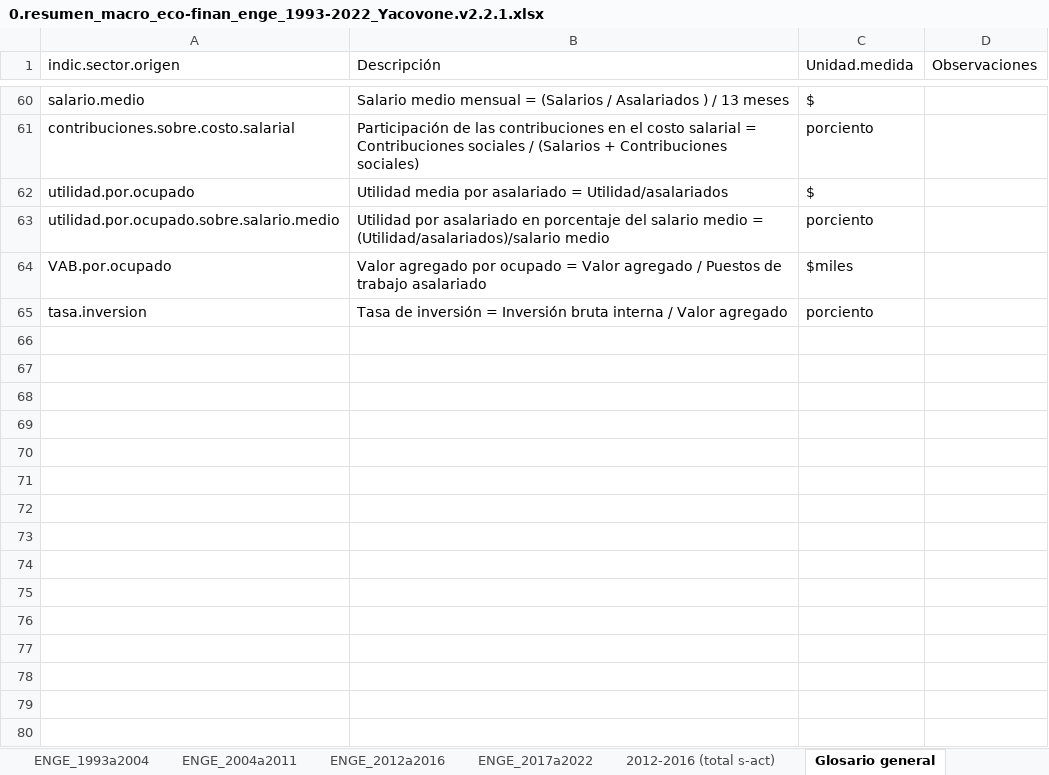
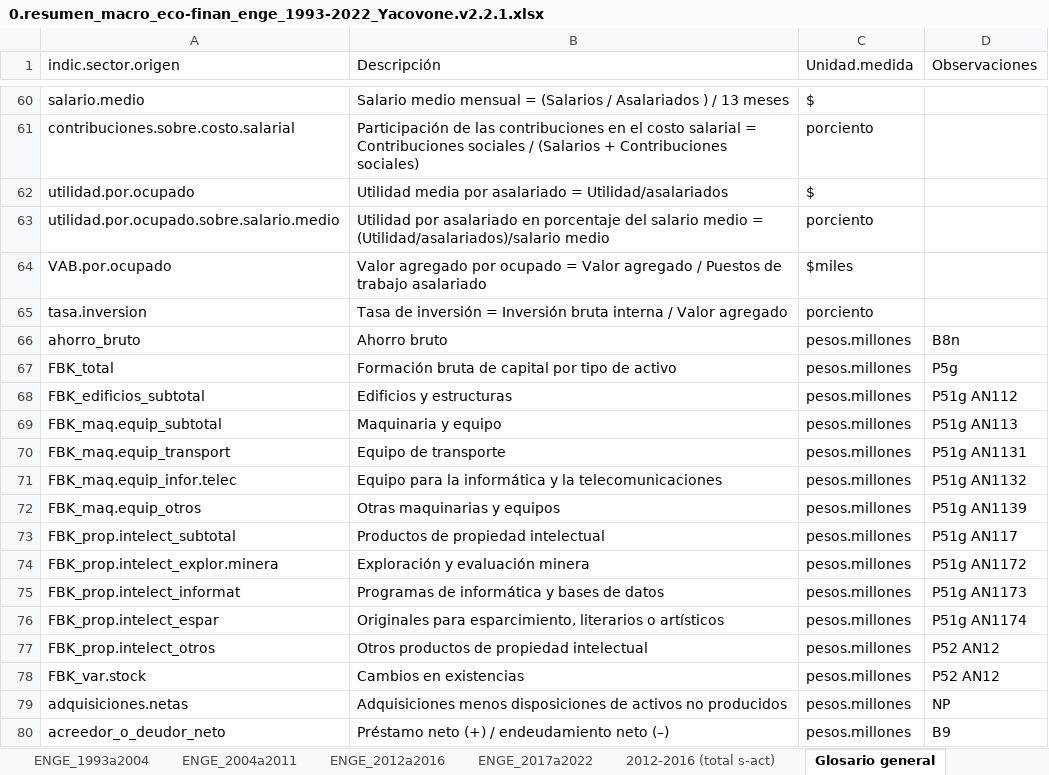
Before and after one commit to mateosuster/productivity_measures, an Excel workbook: data/enge/AY/Fuentes/0.resumen_macro_eco-finan_enge_1993-2022_Yacovone.v2.2.1.xlsx, sheet Glosario general, drawn as a sheet; only a part is shown, gaps mark what is left out; values as stored, in another font and other column widths than the file's, no borders; the diff names each change by its address in the sheet, - before the commit and + after, or states it on an @@ line.

```diff
--- a/data/enge/AY/Fuentes/0.resumen_macro_eco-finan_enge_1993-2022_Yacovone.v2.2.1.xlsx (sheet Glosario general)
+++ b/data/enge/AY/Fuentes/0.resumen_macro_eco-finan_enge_1993-2022_Yacovone.v2.2.1.xlsx (sheet Glosario general)
+row 66: ahorro_bruto | Ahorro bruto | pesos.millones | B8n
+row 67: FBK_total | Formación bruta de capital por tipo de activo | pesos.millones | P5g
+row 68: FBK_edificios_subtotal | Edificios y estructuras | pesos.millones | P51g AN112
+row 69: FBK_maq.equip_subtotal | Maquinaria y equipo | pesos.millones | P51g AN113
+row 70: FBK_maq.equip_transport | Equipo de transporte | pesos.millones | P51g AN1131
+row 71: FBK_maq.equip_infor.telec | Equipo para la informática y la telecomunicaciones | pesos.millones | P51g AN1132
+row 72: FBK_maq.equip_otros | Otras maquinarias y equipos | pesos.millones | P51g AN1139
+row 73: FBK_prop.intelect_subtotal | Productos de propiedad intelectual | pesos.millones | P51g AN117
+row 74: FBK_prop.intelect_explor.minera | Exploración y evaluación minera | pesos.millones | P51g AN1172
+row 75: FBK_prop.intelect_informat | Programas de informática y bases de datos | pesos.millones | P51g AN1173
+row 76: FBK_prop.intelect_espar | Originales para esparcimiento, literarios o artísticos | pesos.millones | P51g AN1174
+row 77: FBK_prop.intelect_otros | Otros productos de propiedad intelectual | pesos.millones | P52 AN12
+row 78: FBK_var.stock | Cambios en existencias | pesos.millones | P52 AN12
+row 79: adquisiciones.netas | Adquisiciones menos disposiciones de activos no producidos | pesos.millones | NP
+row 80: acreedor_o_deudor_neto | Préstamo neto (+) / endeudamiento neto (–) | pesos.millones | B9
```
Also changed, not shown: sheet ENGE_1993a2004, sheet ENGE_2017a2022, sheet ENGE_2012a2016, 2 other files.
